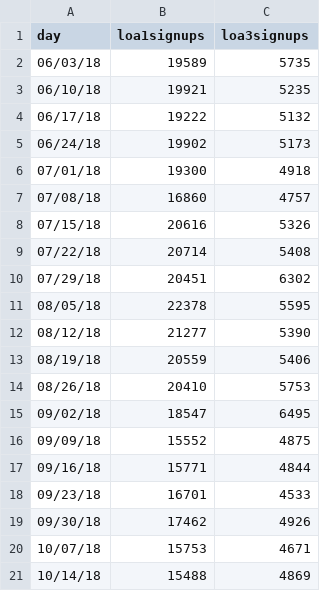
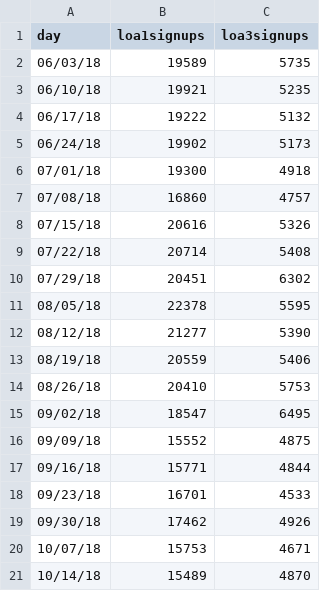
Before and after one commit to limitlessloop/vets.gov-status, a CSV file: _data/core_signups_weekly.csv, drawn as a sheet.

Commit message:
Updated Data

```diff
--- a/_data/core_signups_weekly.csv
+++ b/_data/core_signups_weekly.csv
@@ -20,2 +20,2 @@ day,loa1signups,loa3signups
 10/07/18,15753,4671
-10/14/18,15488,4869
+10/14/18,15489,4870
```
Also changed, not shown: _data/core_signupstotal_weekly.csv, 2 other files.
